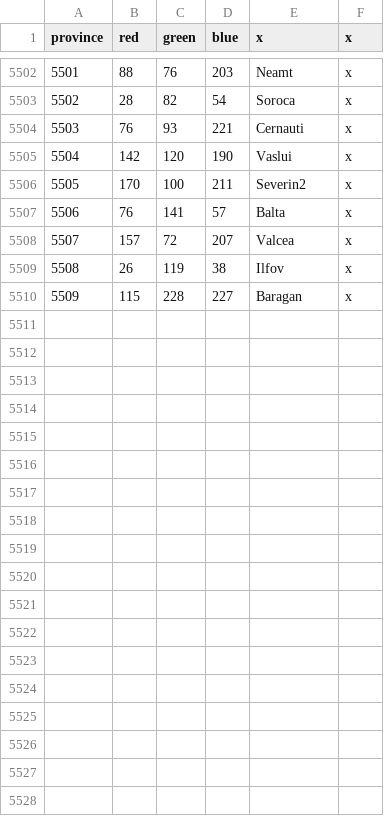
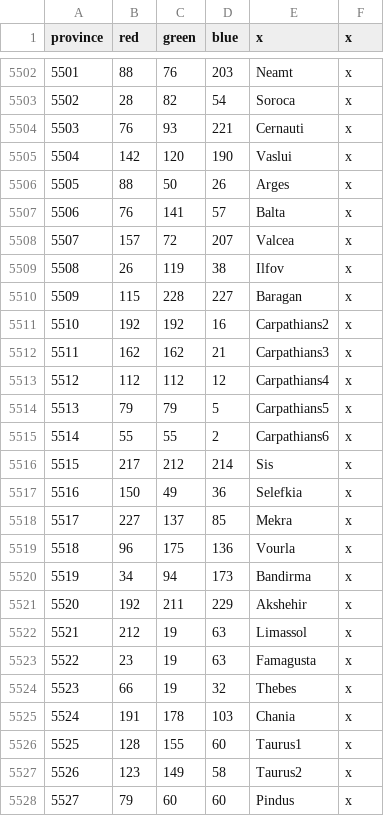
Before and after one commit to T-2000th/GodsAndKings, a CSV file: map/definition.csv, drawn as a sheet; only a part is shown, gaps mark what is left out; removed rows and columns are numbered as before the commit, all else as after; the diff names each change by its address in the sheet, - before the commit and + after, or states it on an @@ line.

Commit message:
little Carpathian stuff and lots of Anatolia stuff
nitrogue.mp4

```diff
--- a/map/definition.csv
+++ b/map/definition.csv
-row 5506: 5505 | 170 | 100 | 211 | Severin2 | x
+row 5506: 5505 | 88 | 50 | 26 | Arges | x
+row 5511: 5510 | 192 | 192 | 16 | Carpathians2 | x
+row 5512: 5511 | 162 | 162 | 21 | Carpathians3 | x
+row 5513: 5512 | 112 | 112 | 12 | Carpathians4 | x
+row 5514: 5513 | 79 | 79 | 5 | Carpathians5 | x
+row 5515: 5514 | 55 | 55 | 2 | Carpathians6 | x
+row 5516: 5515 | 217 | 212 | 214 | Sis | x
+row 5517: 5516 | 150 | 49 | 36 | Selefkia | x
+row 5518: 5517 | 227 | 137 | 85 | Mekra | x
+row 5519: 5518 | 96 | 175 | 136 | Vourla | x
+row 5520: 5519 | 34 | 94 | 173 | Bandirma | x
+row 5521: 5520 | 192 | 211 | 229 | Akshehir | x
+row 5522: 5521 | 212 | 19 | 63 | Limassol | x
+row 5523: 5522 | 23 | 19 | 63 | Famagusta | x
+row 5524: 5523 | 66 | 19 | 32 | Thebes | x
+row 5525: 5524 | 191 | 178 | 103 | Chania | x
+row 5526: 5525 | 128 | 155 | 60 | Taurus1 | x
+row 5527: 5526 | 123 | 149 | 58 | Taurus2 | x
+row 5528: 5527 | 79 | 60 | 60 | Pindus | x
```
Also changed, not shown: 50 other files.
